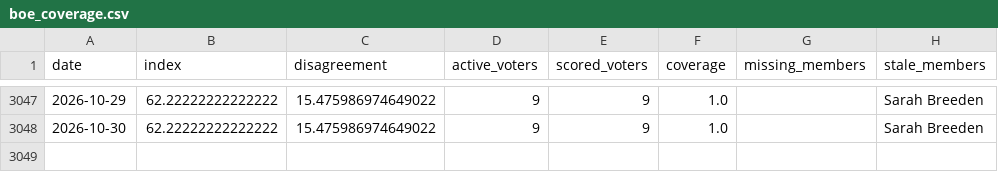
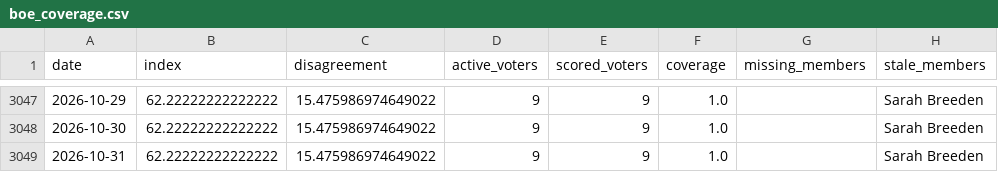
Before and after one commit to Mandamundi/central-bank-voter-index, a CSV file: boe/output/boe_coverage.csv, drawn as a sheet; only a part is shown, gaps mark what is left out.

```diff
--- a/boe/output/boe_coverage.csv
+++ b/boe/output/boe_coverage.csv
@@ -3048 +3048,2 @@ date,index,disagreement,active_voters,scored_voters,coverage,missing_members,sta
 2026-10-30,62.22222222222222,15.475986974649022,9,9,1.0,,Sarah Breeden
+2026-10-31,62.22222222222222,15.475986974649022,9,9,1.0,,Sarah Breeden
```
Also changed, not shown: boe/output/boe_speech_disagreement.csv, boe/output/boe_speech_index.csv, 11 other files.
